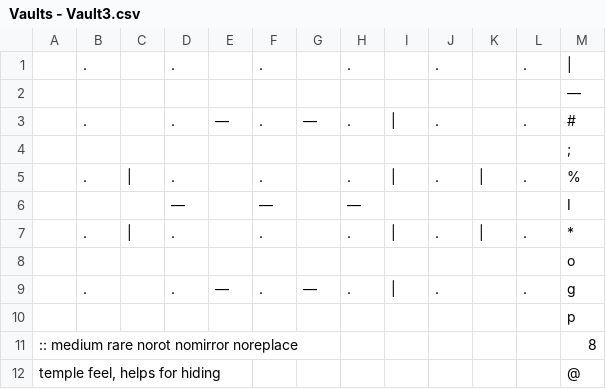
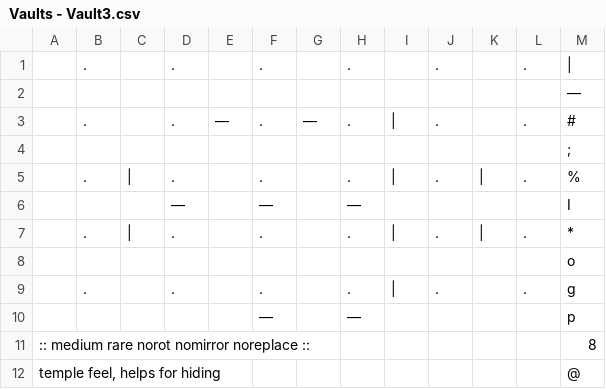
Before and after one commit to nsmryan/RustRoguelike, a CSV file: resources/vaults/Vaults - Vault3.csv, drawn as a sheet.

Commit message:
Optimizations and redid vaults

```diff
--- a/resources/vaults/Vaults - Vault3.csv
+++ b/resources/vaults/Vaults - Vault3.csv
@@ -8,5 +8,5 @@
 ,,,,,,,,,,,,o
-,.,,.,—,.,—,.,|,.,,.,g
-,,,,,,,,,,,,p
-:: medium rare norot nomirror noreplace,,,,,,,,,,,,8
+,.,,.,,.,,.,|,.,,.,g
+,,,,,—,,—,,,,,p
+:: medium rare norot nomirror noreplace ::,,,,,,,,,,,,8
 "temple feel, helps for hiding",,,,,,,,,,,,@
```
Also changed, not shown: resources/vaults/Vaults - Vault1.csv, resources/vaults/Vaults - Vault4.csv, 6 other files.
